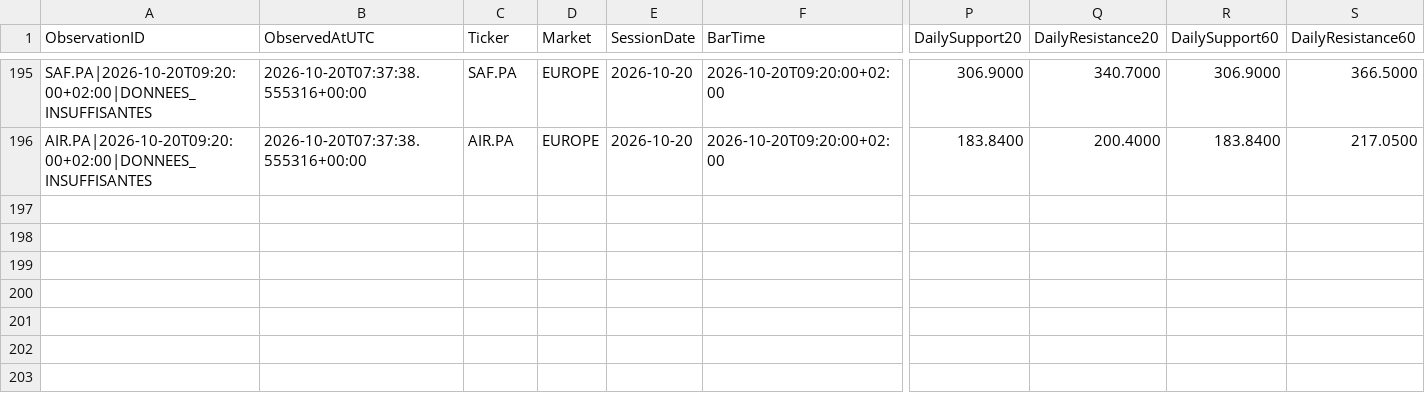
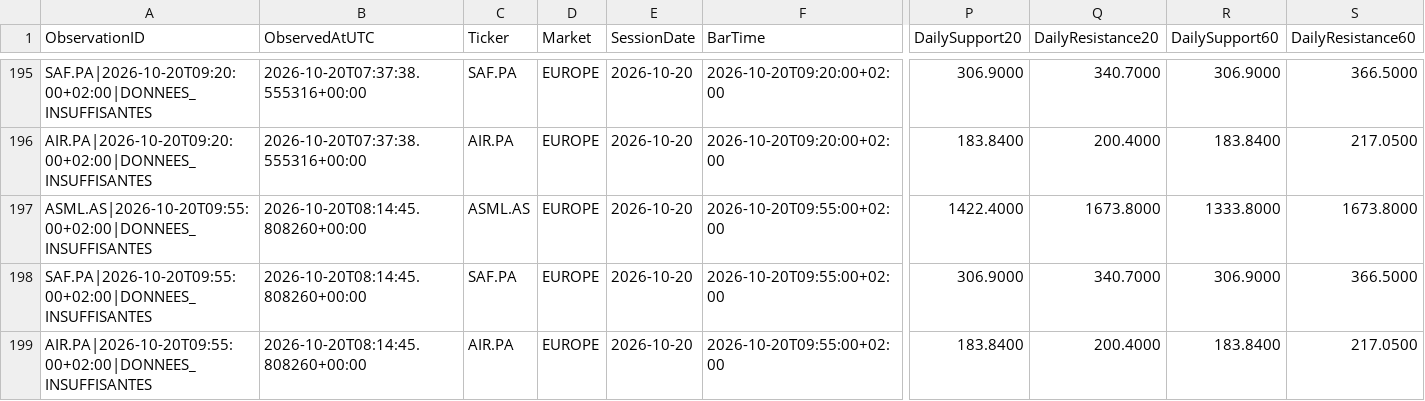
Before and after one commit to Thameur95/investment-assistant, a CSV file: historical_lab/results/structure_observations.csv, drawn as a sheet; only a part is shown, gaps mark what is left out; rows hold the shown columns only; the diff names each change by its address in the sheet, - before the commit and + after, or states it on an @@ line.

```diff
--- a/historical_lab/results/structure_observations.csv
+++ b/historical_lab/results/structure_observations.csv
+row 197: ASML.AS|2026-10-20T09:55:00+02:00|DONNEES_INSUFFISANTES | 2026-10-20T08:14:45.808260+00:00 | ASML.AS | EUROPE | 2026-10-20 | 2026-10-20T09:55:00+02:00 | 1422.4000 | 1673.8000 | 1333.8000 | 1673.8000
+row 198: SAF.PA|2026-10-20T09:55:00+02:00|DONNEES_INSUFFISANTES | 2026-10-20T08:14:45.808260+00:00 | SAF.PA | EUROPE | 2026-10-20 | 2026-10-20T09:55:00+02:00 | 306.9000 | 340.7000 | 306.9000 | 366.5000
+row 199: AIR.PA|2026-10-20T09:55:00+02:00|DONNEES_INSUFFISANTES | 2026-10-20T08:14:45.808260+00:00 | AIR.PA | EUROPE | 2026-10-20 | 2026-10-20T09:55:00+02:00 | 183.8400 | 200.4000 | 183.8400 | 217.0500
```
Also changed, not shown: historical_lab/results/structure_shadow_cash.csv, historical_lab/results/structure_shadow_state.csv, 7 other files.
